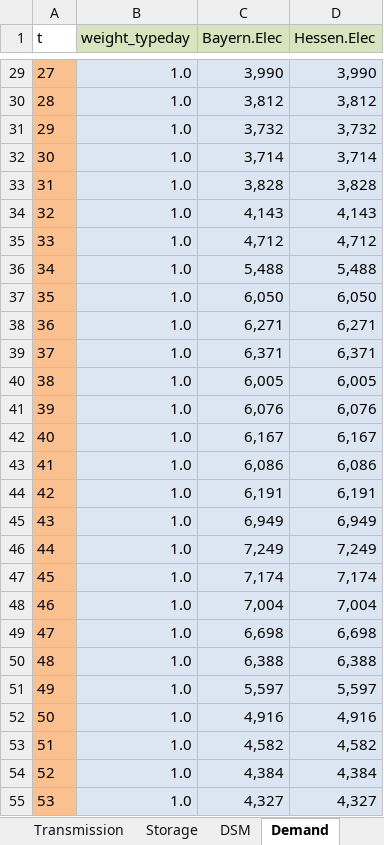
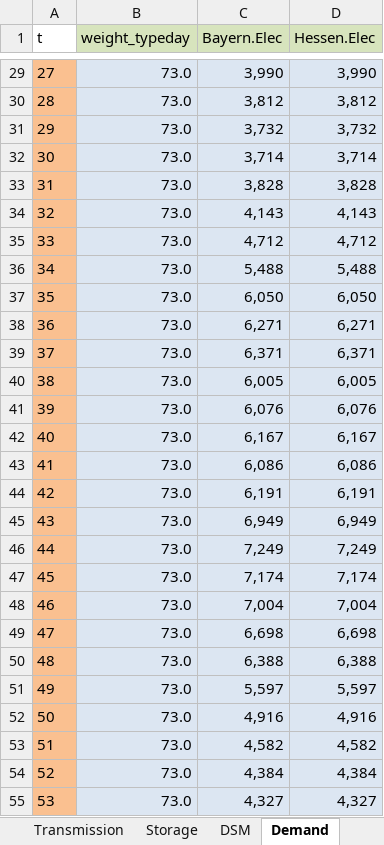
Before and after one commit to tum-ens/urbs, an Excel workbook: Input/Transmission_Level.xlsx, sheet Demand, drawn as a sheet; only a part is shown, gaps mark what is left out; values as stored, in another font and other column widths than the file's, no borders; the diff covers the shown part only; the diff names each change by its address in the sheet, - before the commit and + after, or states it on an @@ line.

```diff
--- a/Input/Transmission_Level.xlsx (sheet Demand)
+++ b/Input/Transmission_Level.xlsx (sheet Demand)
-B29:B55 (weight_typeday): 1.0
+B29:B55 (weight_typeday): 73.0
```
Also changed, not shown: 94 edited cells elsewhere in this sheet, sheet Storage, 7 other files.
